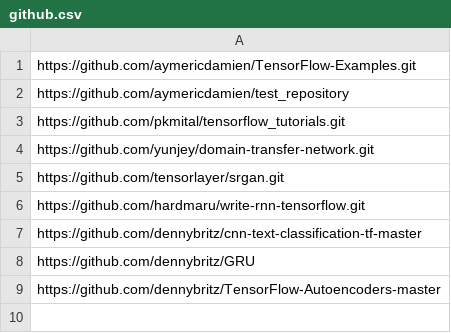
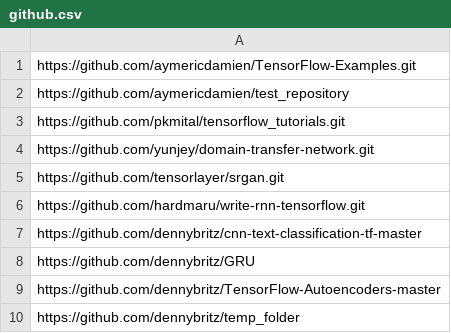
Before and after one commit to JoHNNyB92/thesis_code, a CSV file: thesis/tensorflow_parse_files/github/github.csv, drawn as a sheet; the diff names each change by its address in the sheet, - before the commit and + after, or states it on an @@ line.

```diff
--- a/thesis/tensorflow_parse_files/github/github.csv
+++ b/thesis/tensorflow_parse_files/github/github.csv
+row 10: https://github.com/dennybritz/temp_folder
```
Also changed, not shown: 7 other files.
